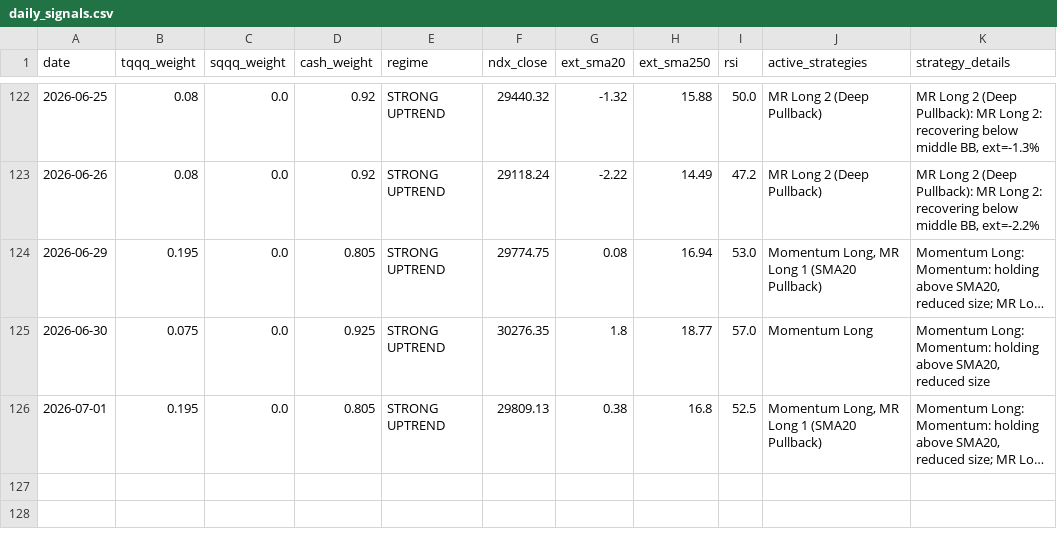
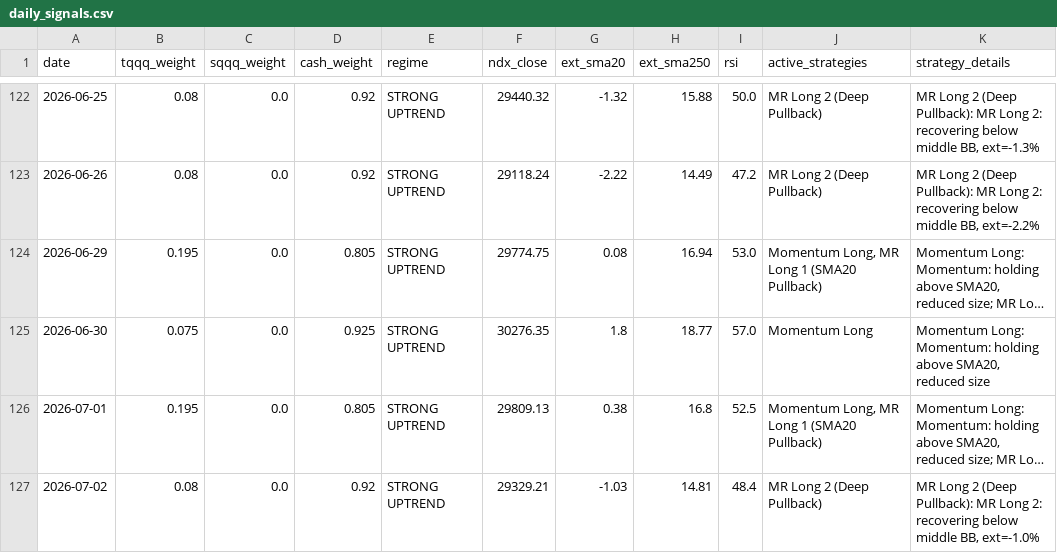
Before and after one commit to bentusk-BT/apex-trade-lab-v2, a CSV file: outputs/daily_signals.csv, drawn as a sheet; only a part is shown, gaps mark what is left out; long unchanged cells end in …; the diff names each change by its address in the sheet, - before the commit and + after, or states it on an @@ line.

```diff
--- a/outputs/daily_signals.csv
+++ b/outputs/daily_signals.csv
+row 127: 2026-07-02 | 0.08 | 0.0 | 0.92 | STRONG UPTREND | 29329.21 | -1.03 | 14.81 | 48.4 | MR Long 2 (Deep Pullback) | MR Long 2 (Deep Pullback): MR Long 2: recovering below middle BB, ext=-1.0%
```
Also changed, not shown: outputs/cache/NDX_cache.csv, outputs/cache/QQQ_cache.csv, 8 other files.
